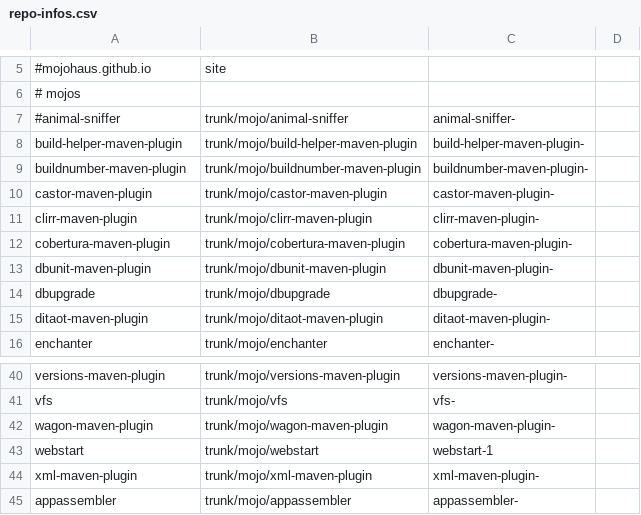
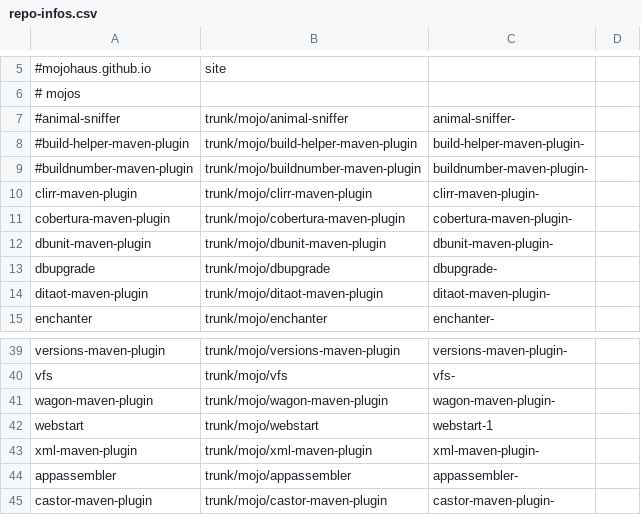
Before and after one commit to mojohaus/convert-to-git, a CSV file: repo-infos.csv, drawn as a sheet; only a part is shown, gaps mark what is left out.

Commit message:
castor-m-p seems problematic too
The error is much like the one with appassembler, I'll have a look
later.

```diff
--- a/repo-infos.csv
+++ b/repo-infos.csv
@@ -7,5 +7,4 @@
 #animal-sniffer,trunk/mojo/animal-sniffer,animal-sniffer-,
-build-helper-maven-plugin,trunk/mojo/build-helper-maven-plugin,build-helper-maven-plugin-,
-buildnumber-maven-plugin,trunk/mojo/buildnumber-maven-plugin,buildnumber-maven-plugin-,
-castor-maven-plugin,trunk/mojo/castor-maven-plugin,castor-maven-plugin-,
+#build-helper-maven-plugin,trunk/mojo/build-helper-maven-plugin,build-helper-maven-plugin-,
+#buildnumber-maven-plugin,trunk/mojo/buildnumber-maven-plugin,buildnumber-maven-plugin-,
 clirr-maven-plugin,trunk/mojo/clirr-maven-plugin,clirr-maven-plugin-,
@@ -45 +44,2 @@ xml-maven-plugin,trunk/mojo/xml-maven-plugin,xml-maven-plugin-,
 appassembler,trunk/mojo/appassembler,appassembler-,
+castor-maven-plugin,trunk/mojo/castor-maven-plugin,castor-maven-plugin-,
```
Also changed, not shown: 1 other file.
